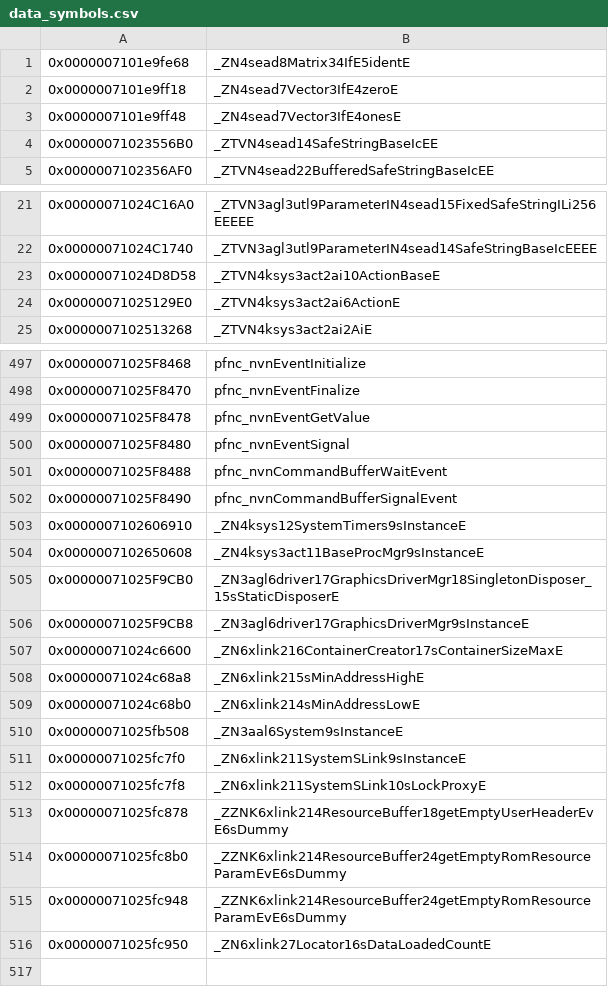
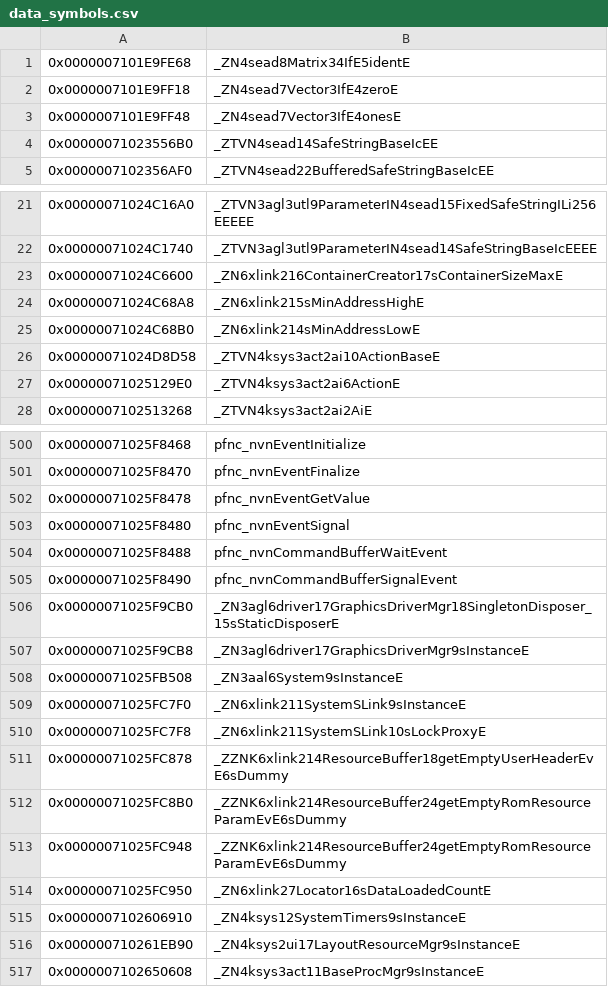
Before and after one commit to zeldaret/botw, a CSV file: data/data_symbols.csv, drawn as a sheet; only a part is shown, gaps mark what is left out.

Commit message:
LayoutResourceMgr functions + update NintendoSDK.

```diff
--- a/data/data_symbols.csv
+++ b/data/data_symbols.csv
@@ -1,4 +1,4 @@
-0x0000007101e9fe68,_ZN4sead8Matrix34IfE5identE
-0x0000007101e9ff18,_ZN4sead7Vector3IfE4zeroE
-0x0000007101e9ff48,_ZN4sead7Vector3IfE4onesE
+0x0000007101E9FE68,_ZN4sead8Matrix34IfE5identE
+0x0000007101E9FF18,_ZN4sead7Vector3IfE4zeroE
+0x0000007101E9FF48,_ZN4sead7Vector3IfE4onesE
 0x00000071023556B0,_ZTVN4sead14SafeStringBaseIcEE
@@ -22,2 +22,5 @@
 0x00000071024C1740,_ZTVN3agl3utl9ParameterIN4sead14SafeStringBaseIcEEEE
+0x00000071024C6600,_ZN6xlink216ContainerCreator17sContainerSizeMaxE
+0x00000071024C68A8,_ZN6xlink215sMinAddressHighE
+0x00000071024C68B0,_ZN6xlink214sMinAddressLowE
 0x00000071024D8D58,_ZTVN4ksys3act2ai10ActionBaseE
@@ -502,15 +505,13 @@
 0x00000071025F8490,pfnc_nvnCommandBufferSignalEvent
-0x0000007102606910,_ZN4ksys12SystemTimers9sInstanceE
-0x0000007102650608,_ZN4ksys3act11BaseProcMgr9sInstanceE
 0x00000071025F9CB0,_ZN3agl6driver17GraphicsDriverMgr18SingletonDisposer_15sStaticDisposerE
 0x00000071025F9CB8,_ZN3agl6driver17GraphicsDriverMgr9sInstanceE
-0x00000071024c6600,_ZN6xlink216ContainerCreator17sContainerSizeMaxE
-0x00000071024c68a8,_ZN6xlink215sMinAddressHighE
-0x00000071024c68b0,_ZN6xlink214sMinAddressLowE
-0x00000071025fb508,_ZN3aal6System9sInstanceE
-0x00000071025fc7f0,_ZN6xlink211SystemSLink9sInstanceE
-0x00000071025fc7f8,_ZN6xlink211SystemSLink10sLockProxyE
-0x00000071025fc878,_ZZNK6xlink214ResourceBuffer18getEmptyUserHeaderEvE6sDummy
-0x00000071025fc8b0,_ZZNK6xlink214ResourceBuffer24getEmptyRomResourceParamEvE6sDummy
-0x00000071025fc948,_ZZNK6xlink214ResourceBuffer24getEmptyRomResourceParamEvE6sDummy
-0x00000071025fc950,_ZN6xlink27Locator16sDataLoadedCountE
+0x00000071025FB508,_ZN3aal6System9sInstanceE
+0x00000071025FC7F0,_ZN6xlink211SystemSLink9sInstanceE
+0x00000071025FC7F8,_ZN6xlink211SystemSLink10sLockProxyE
+0x00000071025FC878,_ZZNK6xlink214ResourceBuffer18getEmptyUserHeaderEvE6sDummy
+0x00000071025FC8B0,_ZZNK6xlink214ResourceBuffer24getEmptyRomResourceParamEvE6sDummy
+0x00000071025FC948,_ZZNK6xlink214ResourceBuffer24getEmptyRomResourceParamEvE6sDummy
+0x00000071025FC950,_ZN6xlink27Locator16sDataLoadedCountE
+0x0000007102606910,_ZN4ksys12SystemTimers9sInstanceE
+0x000000710261EB90,_ZN4ksys2ui17LayoutResourceMgr9sInstanceE
+0x0000007102650608,_ZN4ksys3act11BaseProcMgr9sInstanceE
```
Also changed, not shown: 9 other files.
